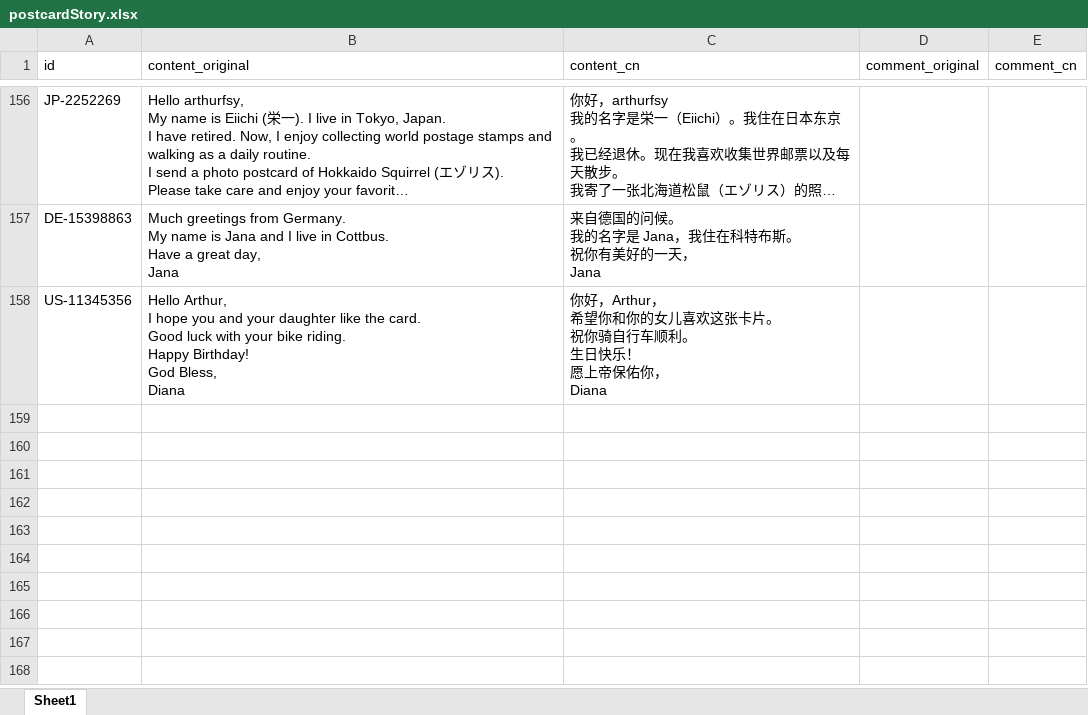
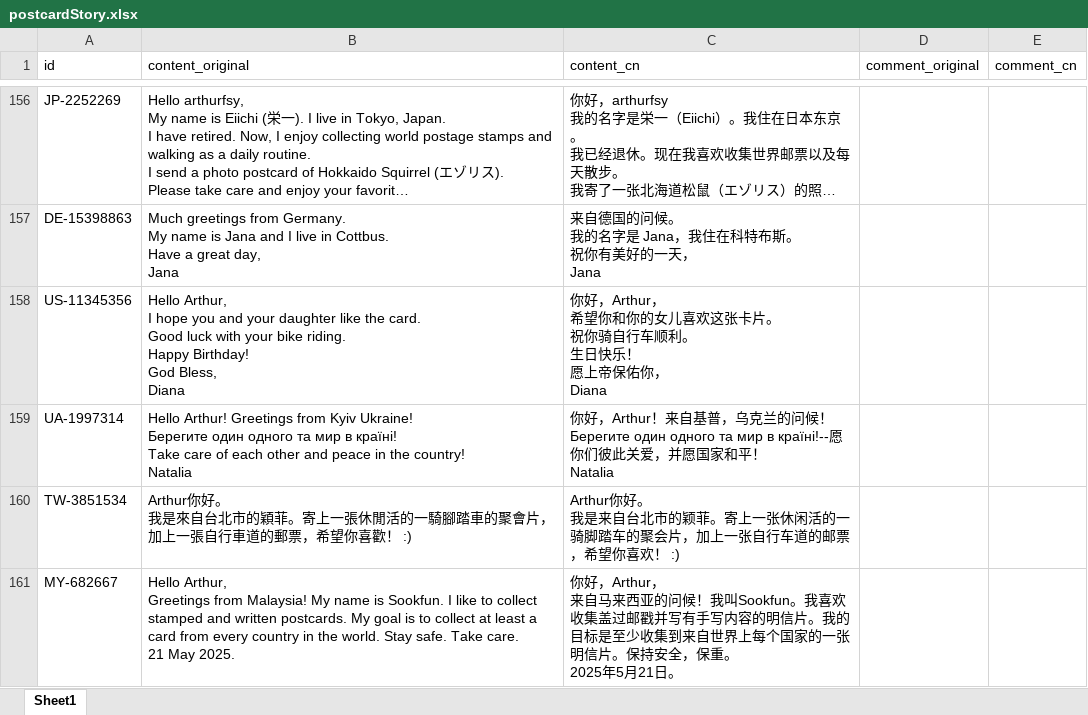
Before and after one commit to arthurfsy2/Postcrossing_map_generator, an Excel workbook: template/postcardStory.xlsx, sheet Sheet1, drawn as a sheet; only a part is shown, gaps mark what is left out; long unchanged cells end in …; values as stored, in another font and other column widths than the file's, no borders; ↵ is a line break in a cell; the diff names each change by its address in the sheet, - before the commit and + after, or states it on an @@ line.

```diff
--- a/template/postcardStory.xlsx (sheet Sheet1)
+++ b/template/postcardStory.xlsx (sheet Sheet1)
+row 159: UA-1997314 | Hello Arthur! Greetings from Kyiv Ukraine! ↵ Берегите один одного та мир в країні! ↵ Take care of each other and peace in the country! ↵ Natalia | 你好，Arthur！来自基普，乌克兰的问候！ ↵ Берегите один одного та мир в країні!--愿你们彼此关爱，并愿国家和平！ ↵ Natalia
+row 160: TW-3851534 | Arthur你好。 ↵ 我是來自台北市的穎菲。寄上一張休閒活的一騎腳踏車的聚會片，加上一張自行車道的郵票，希望你喜歡！ :) | Arthur你好。 ↵ 我是来自台北市的颖菲。寄上一张休闲活的一骑脚踏车的聚会片，加上一张自行车道的邮票，希望你喜欢！ :)
+row 161: MY-682667 | Hello Arthur, ↵ Greetings from Malaysia! My name is Sookfun. I like to collect stamped and written postcards. My goal is to collect at least a card from every country in the world. Stay safe. Take care. ↵ 21 May 2025. | 你好，Arthur， ↵ 来自马来西亚的问候！我叫Sookfun。我喜欢收集盖过邮戳并写有手写内容的明信片。我的目标是至少收集到来自世界上每个国家的一张明信片。保持安全，保重。 ↵ 2025年5月21日。
```
Also changed, not shown: 3 other files.
